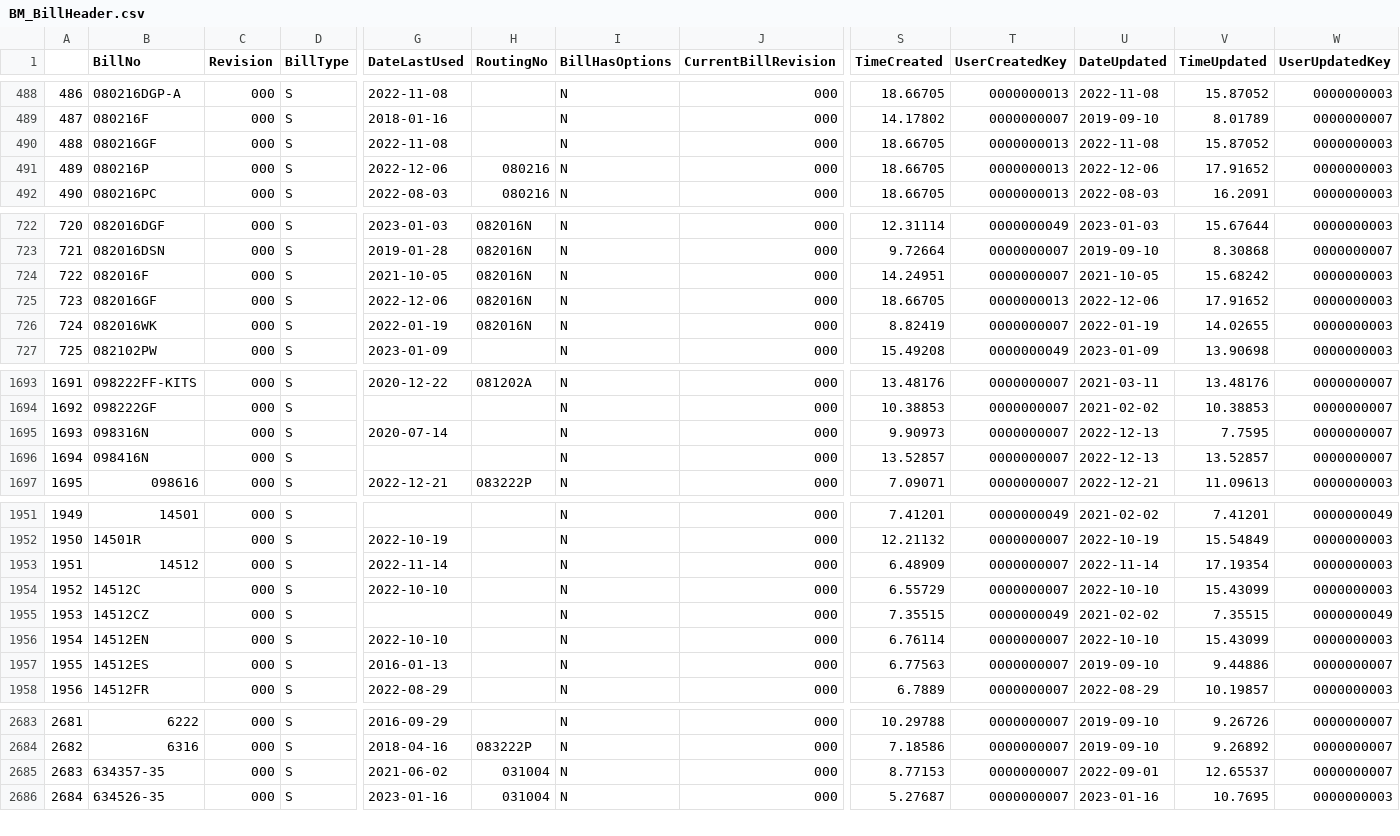
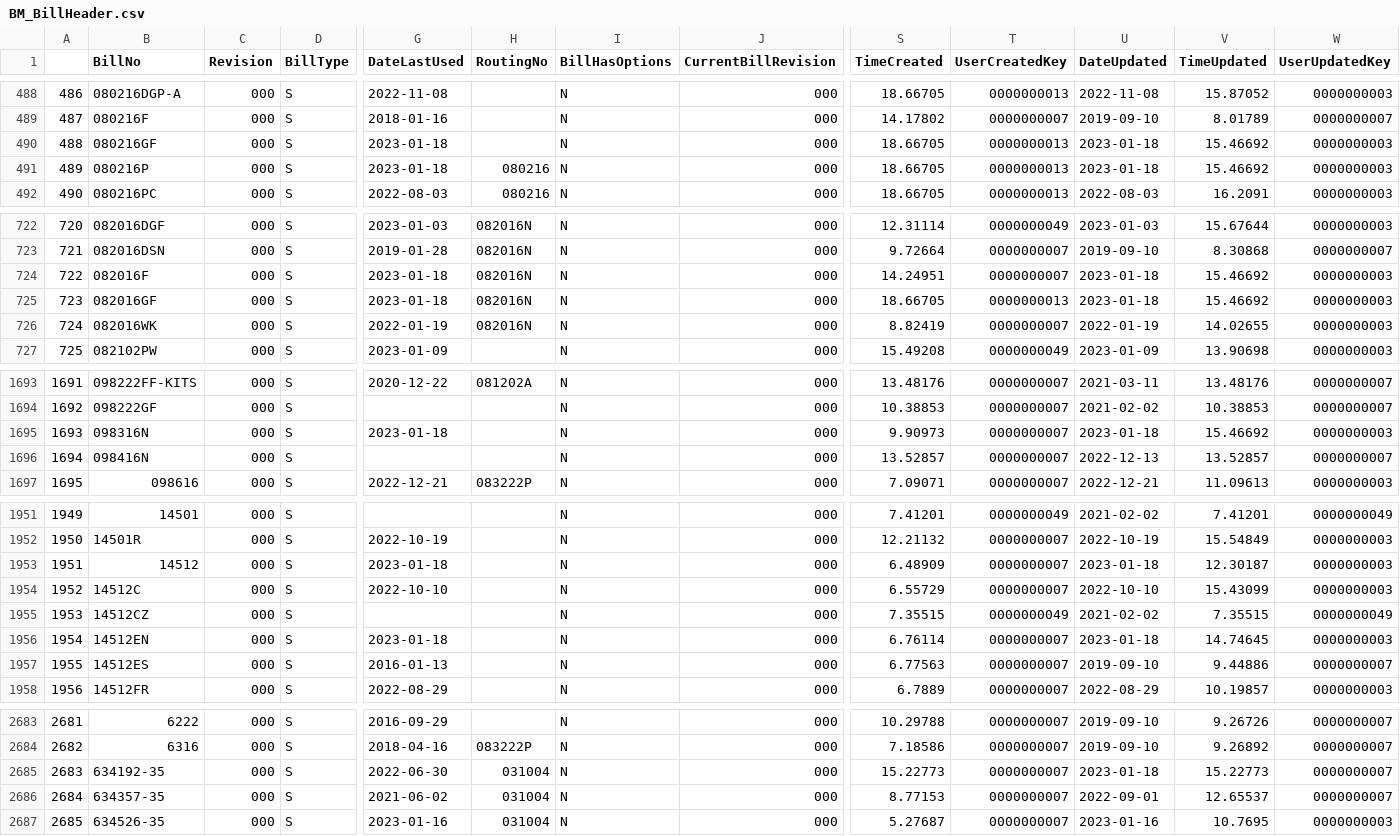
Before and after one commit to ParkerMedlin/kpk-app, a CSV file: db_imports/BM_BillHeader.csv, drawn as a sheet; only a part is shown, gaps mark what is left out; addresses are those after the commit; rows hold the shown columns only; the diff covers the shown part only; the diff names each change by its address in the sheet, - before the commit and + after, or states it on an @@ line.

```diff
--- a/db_imports/BM_BillHeader.csv
+++ b/db_imports/BM_BillHeader.csv
-G490 (DateLastUsed): 2022-11-08
+G490 (DateLastUsed): 2023-01-18
-U490 (DateUpdated): 2022-11-08
+U490 (DateUpdated): 2023-01-18
-V490 (TimeUpdated): 15.87052
+V490 (TimeUpdated): 15.46692
-G491 (DateLastUsed): 2022-12-06
+G491 (DateLastUsed): 2023-01-18
-U491 (DateUpdated): 2022-12-06
+U491 (DateUpdated): 2023-01-18
-V491 (TimeUpdated): 17.91652
+V491 (TimeUpdated): 15.46692
-G724 (DateLastUsed): 2021-10-05
+G724 (DateLastUsed): 2023-01-18
-U724 (DateUpdated): 2021-10-05
+U724 (DateUpdated): 2023-01-18
-V724 (TimeUpdated): 15.68242
+V724 (TimeUpdated): 15.46692
-G725 (DateLastUsed): 2022-12-06
+G725 (DateLastUsed): 2023-01-18
-U725 (DateUpdated): 2022-12-06
+U725 (DateUpdated): 2023-01-18
-V725 (TimeUpdated): 17.91652
+V725 (TimeUpdated): 15.46692
-G1695 (DateLastUsed): 2020-07-14
+G1695 (DateLastUsed): 2023-01-18
-U1695 (DateUpdated): 2022-12-13
+U1695 (DateUpdated): 2023-01-18
-V1695 (TimeUpdated): 7.7595
+V1695 (TimeUpdated): 15.46692
-W1695 (UserUpdatedKey): 0000000007
+W1695 (UserUpdatedKey): 0000000003
-G1953 (DateLastUsed): 2022-11-14
+G1953 (DateLastUsed): 2023-01-18
-U1953 (DateUpdated): 2022-11-14
+U1953 (DateUpdated): 2023-01-18
-V1953 (TimeUpdated): 17.19354
+V1953 (TimeUpdated): 12.30187
-G1956 (DateLastUsed): 2022-10-10
+G1956 (DateLastUsed): 2023-01-18
-U1956 (DateUpdated): 2022-10-10
+U1956 (DateUpdated): 2023-01-18
-V1956 (TimeUpdated): 15.43099
+V1956 (TimeUpdated): 14.74645
+row 2685: 2683 | 634192-35 | 000 | S | 2022-06-30 | 031004 | N | 000 | 15.22773 | 0000000007 | 2023-01-18 | 15.22773 | 0000000007
@@ column A renumbered from row 2686 down @@
```
Also changed, not shown: 48 edited cells elsewhere in this file, db_imports/prodmerge.csv, 30 other files.
